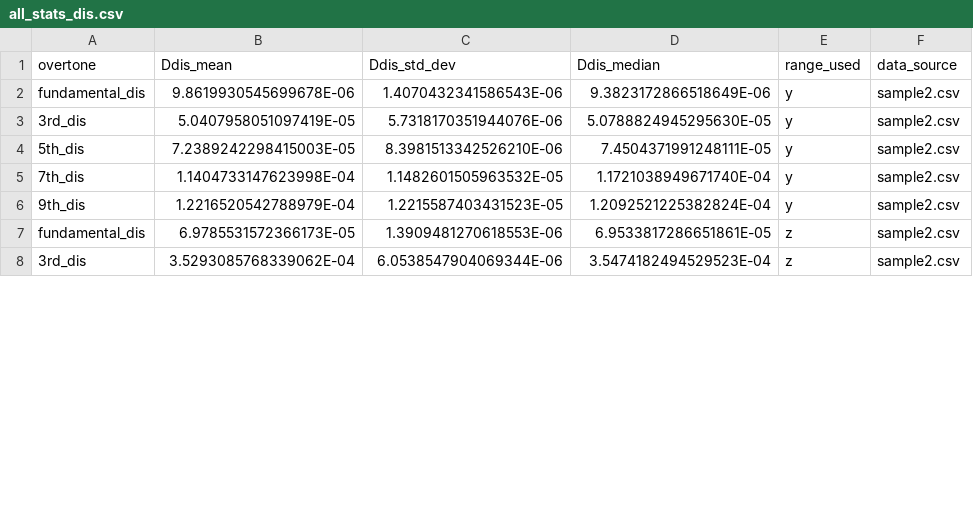
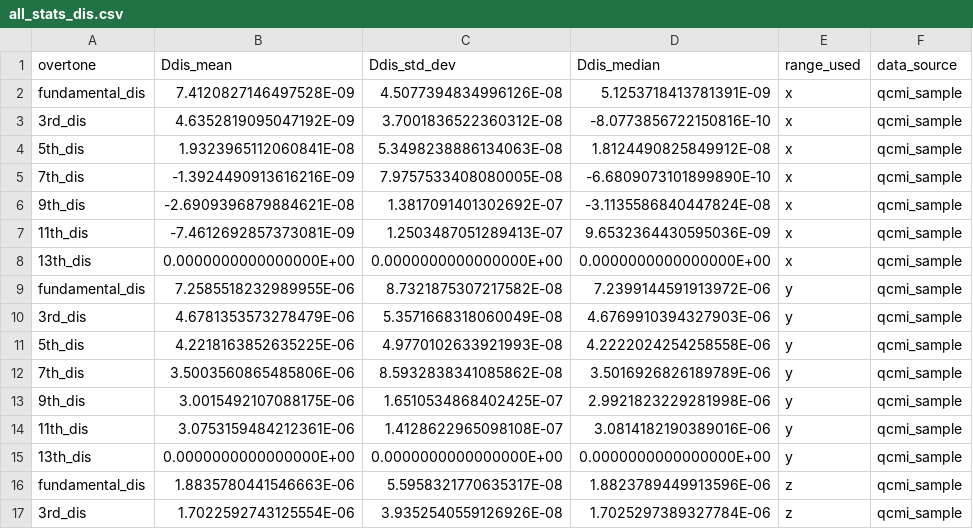
Before and after one commit to b-pardi/Research, a CSV file: BraTaDio_Fn/selected_ranges/all_stats_dis.csv, drawn as a sheet; only a part is shown; the diff covers the shown part only.

```diff
--- a/BraTaDio_Fn/selected_ranges/all_stats_dis.csv
+++ b/BraTaDio_Fn/selected_ranges/all_stats_dis.csv
@@ -1,8 +1,17 @@
 overtone,Ddis_mean,Ddis_std_dev,Ddis_median,range_used,data_source
-fundamental_dis,9.8619930545699678E-06,1.4070432341586543E-06,9.3823172866518649E-06,y,sample2.csv
-3rd_dis,5.0407958051097419E-05,5.7318170351944076E-06,5.0788824945295630E-05,y,sample2.csv
-5th_dis,7.2389242298415003E-05,8.3981513342526210E-06,7.4504371991248111E-05,y,sample2.csv
-7th_dis,1.1404733147623998E-04,1.1482601505963532E-05,1.1721038949671740E-04,y,sample2.csv
-9th_dis,1.2216520542788979E-04,1.2215587403431523E-05,1.2092521225382824E-04,y,sample2.csv
-fundamental_dis,6.9785531572366173E-05,1.3909481270618553E-06,6.9533817286651861E-05,z,sample2.csv
-3rd_dis,3.5293085768339062E-04,6.0538547904069344E-06,3.5474182494529523E-04,z,sample2.csv
+fundamental_dis,7.4120827146497528E-09,4.5077394834996126E-08,5.1253718413781391E-09,x,qcmi_sample
+3rd_dis,4.6352819095047192E-09,3.7001836522360312E-08,-8.0773856722150816E-10,x,qcmi_sample
+5th_dis,1.9323965112060841E-08,5.3498238886134063E-08,1.8124490825849912E-08,x,qcmi_sample
+7th_dis,-1.3924490913616216E-09,7.9757533408080005E-08,-6.6809073101899890E-10,x,qcmi_sample
+9th_dis,-2.6909396879884621E-08,1.3817091401302692E-07,-3.1135586840447824E-08,x,qcmi_sample
+11th_dis,-7.4612692857373081E-09,1.2503487051289413E-07,9.6532364430595036E-09,x,qcmi_sample
+13th_dis,0.0000000000000000E+00,0.0000000000000000E+00,0.0000000000000000E+00,x,qcmi_sample
+fundamental_dis,7.2585518232989955E-06,8.7321875307217582E-08,7.2399144591913972E-06,y,qcmi_sample
+3rd_dis,4.6781353573278479E-06,5.3571668318060049E-08,4.6769910394327903E-06,y,qcmi_sample
+5th_dis,4.2218163852635225E-06,4.9770102633921993E-08,4.2222024254258558E-06,y,qcmi_sample
+7th_dis,3.5003560865485806E-06,8.5932838341085862E-08,3.5016926826189789E-06,y,qcmi_sample
+9th_dis,3.0015492107088175E-06,1.6510534868402425E-07,2.9921823229281998E-06,y,qcmi_sample
+11th_dis,3.0753159484212361E-06,1.4128622965098108E-07,3.0814182190389016E-06,y,qcmi_sample
+13th_dis,0.0000000000000000E+00,0.0000000000000000E+00,0.0000000000000000E+00,y,qcmi_sample
+fundamental_dis,1.8835780441546663E-06,5.5958321770635317E-08,1.8823789449913596E-06,z,qcmi_sample
+3rd_dis,1.7022592743125554E-06,3.9352540559126926E-08,1.7025297389327784E-06,z,qcmi_sample
```
Also changed, not shown: 2 added rows, 11 removed rows and 12 edited cells elsewhere in this file, BraTaDio_Fn/raw_data/Formatted-sample1.csv, BraTaDio_Fn/selected_ranges/all_stats_rf.csv, 18 other files.
